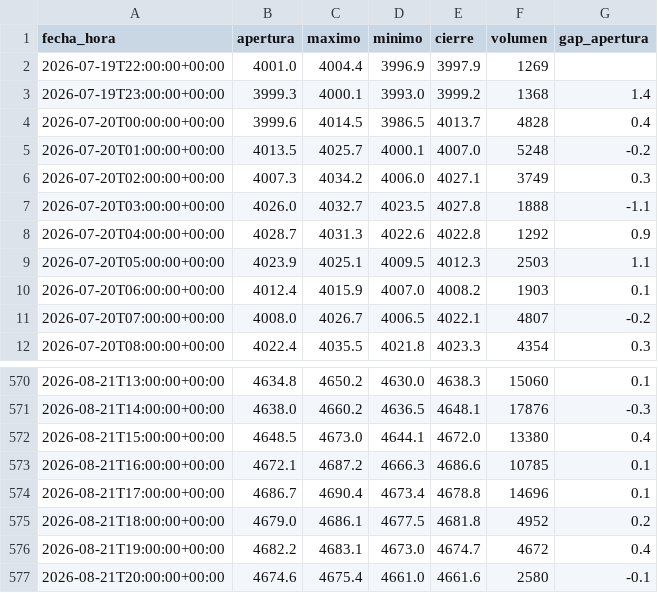
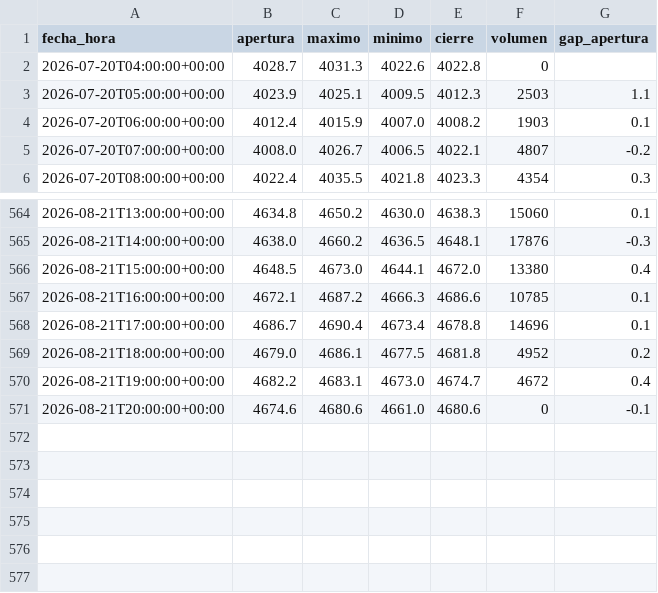
Before and after one commit to joaquimaro/analisis-fundamental-oro, a CSV file: oro_1h.csv, drawn as a sheet; only a part is shown, gaps mark what is left out.

```diff
--- a/oro_1h.csv
+++ b/oro_1h.csv
@@ -1,9 +1,3 @@
 fecha_hora,apertura,maximo,minimo,cierre,volumen,gap_apertura
-2026-07-19T22:00:00+00:00,4001.0,4004.4,3996.9,3997.9,1269,
-2026-07-19T23:00:00+00:00,3999.3,4000.1,3993.0,3999.2,1368,1.4
-2026-07-20T00:00:00+00:00,3999.6,4014.5,3986.5,4013.7,4828,0.4
-2026-07-20T01:00:00+00:00,4013.5,4025.7,4000.1,4007.0,5248,-0.2
-2026-07-20T02:00:00+00:00,4007.3,4034.2,4006.0,4027.1,3749,0.3
-2026-07-20T03:00:00+00:00,4026.0,4032.7,4023.5,4027.8,1888,-1.1
-2026-07-20T04:00:00+00:00,4028.7,4031.3,4022.6,4022.8,1292,0.9
+2026-07-20T04:00:00+00:00,4028.7,4031.3,4022.6,4022.8,0,
 2026-07-20T05:00:00+00:00,4023.9,4025.1,4009.5,4012.3,2503,1.1
@@ -576,2 +570,2 @@ fecha_hora,apertura,maximo,minimo,cierre,volumen,gap_apertura
 2026-08-21T19:00:00+00:00,4682.2,4683.1,4673.0,4674.7,4672,0.4
-2026-08-21T20:00:00+00:00,4674.6,4675.4,4661.0,4661.6,2580,-0.1
+2026-08-21T20:00:00+00:00,4674.6,4680.6,4661.0,4680.6,0,-0.1
```
Also changed, not shown: dxy_1h.csv, oi_volumen.csv, 1 other file.
